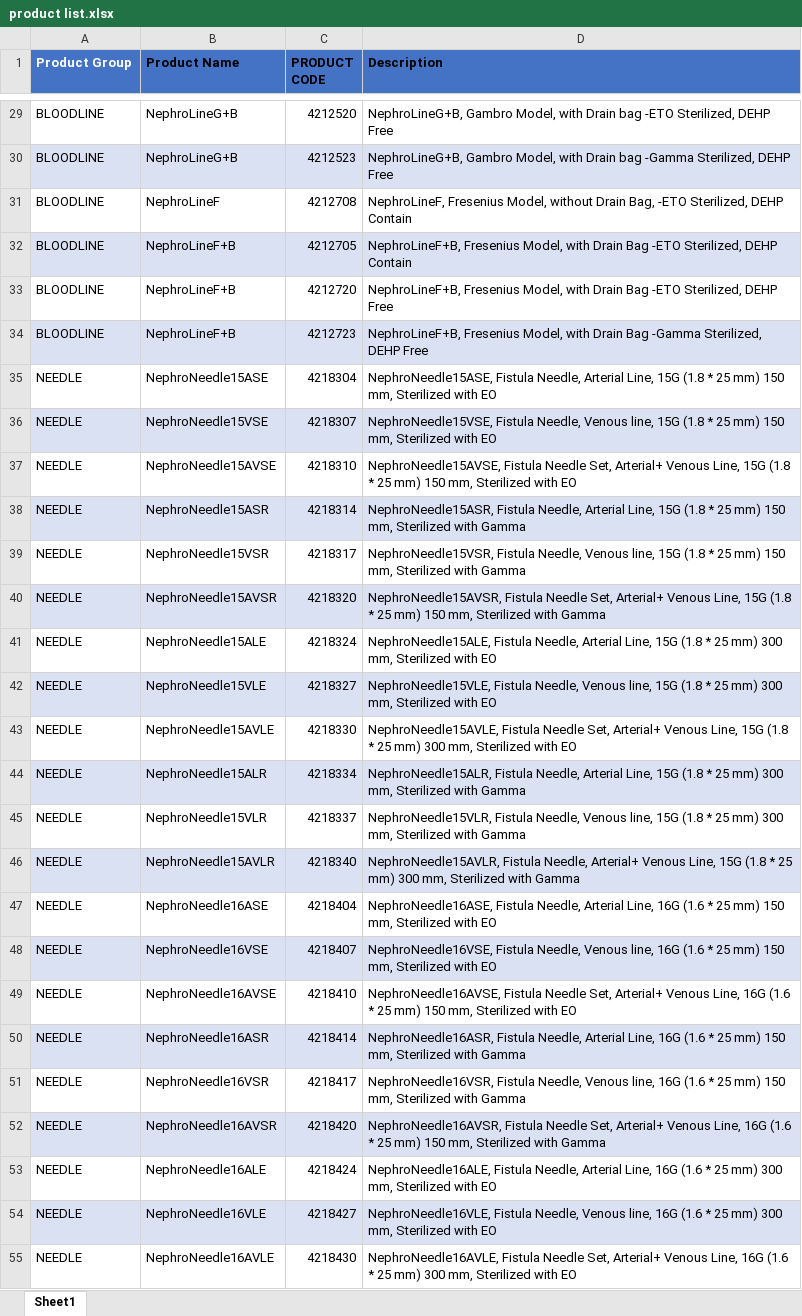
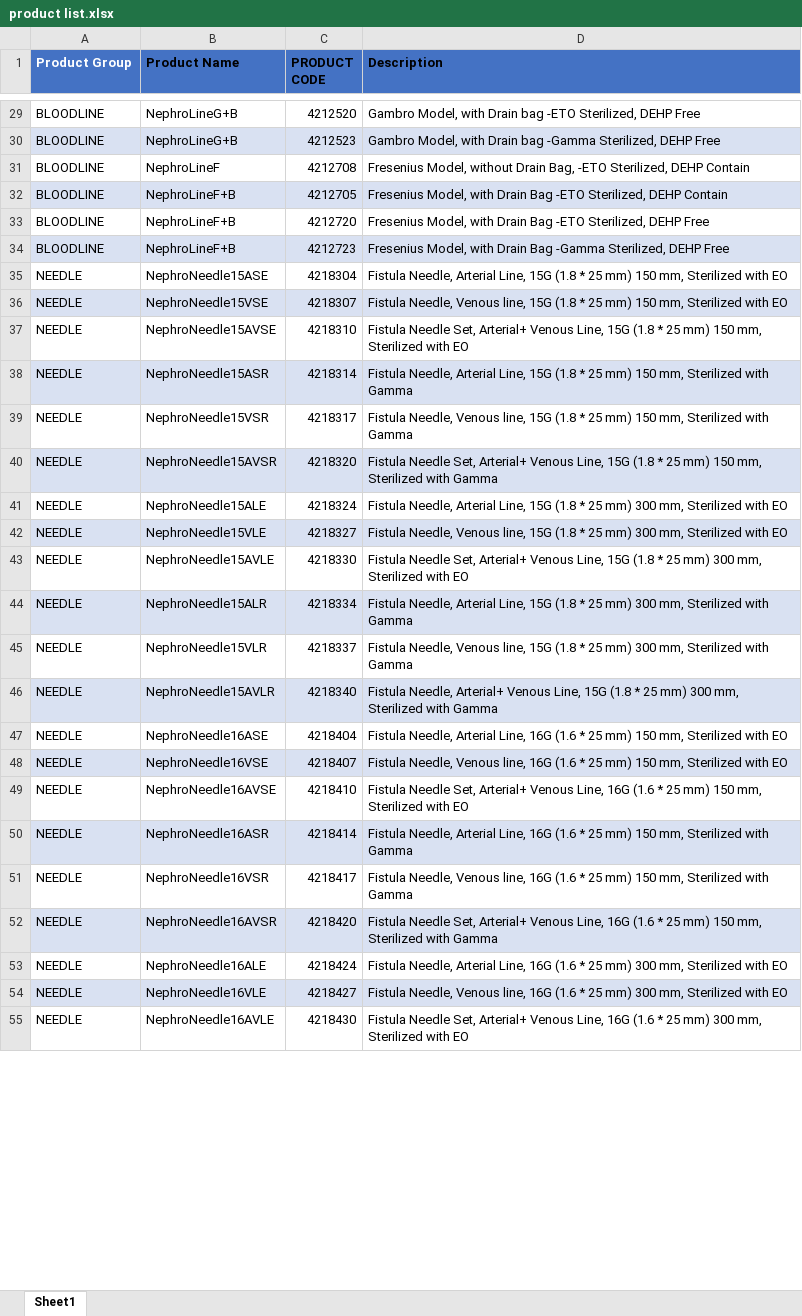
Before and after one commit to maahtami/product-forecast-form, an Excel workbook: product list.xlsx, sheet Sheet1, drawn as a sheet; only a part is shown, gaps mark what is left out; values as stored, in another font and other column widths than the file's, no borders; the diff covers the shown part only; the diff names each change by its address in the sheet, - before the commit and + after, or states it on an @@ line.

```diff
--- a/product list.xlsx (sheet Sheet1)
+++ b/product list.xlsx (sheet Sheet1)
-D29 (Description): NephroLineG+B, Gambro Model,…
+D29 (Description): Gambro Model,…
-D30 (Description): NephroLineG+B, Gambro Model,…
+D30 (Description): Gambro Model,…
-D31 (Description): NephroLineF, Fresenius Model,…
+D31 (Description): Fresenius Model,…
-D32 (Description): NephroLineF+B, Fresenius Model,…
+D32 (Description): Fresenius Model,…
-D33 (Description): NephroLineF+B, Fresenius Model,…
+D33 (Description): Fresenius Model,…
-D34 (Description): NephroLineF+B, Fresenius Model,…
+D34 (Description): Fresenius Model,…
-D35 (Description): NephroNeedle15ASE, Fistula Needle,…
+D35 (Description): Fistula Needle,…
-D36 (Description): NephroNeedle15VSE, Fistula Needle,…
+D36 (Description): Fistula Needle,…
-D37 (Description): NephroNeedle15AVSE, Fistula Needle…
+D37 (Description): Fistula Needle…
-D38 (Description): NephroNeedle15ASR, Fistula Needle,…
+D38 (Description): Fistula Needle,…
-D39 (Description): NephroNeedle15VSR, Fistula Needle,…
+D39 (Description): Fistula Needle,…
-D40 (Description): NephroNeedle15AVSR, Fistula Needle…
+D40 (Description): Fistula Needle…
-D41 (Description): NephroNeedle15ALE, Fistula Needle,…
+D41 (Description): Fistula Needle,…
-D42 (Description): NephroNeedle15VLE, Fistula Needle,…
+D42 (Description): Fistula Needle,…
-D43 (Description): NephroNeedle15AVLE, Fistula Needle…
+D43 (Description): Fistula Needle…
-D44 (Description): NephroNeedle15ALR, Fistula Needle,…
+D44 (Description): Fistula Needle,…
-D45 (Description): NephroNeedle15VLR, Fistula Needle,…
+D45 (Description): Fistula Needle,…
-D46 (Description): NephroNeedle15AVLR, Fistula Needle,…
+D46 (Description): Fistula Needle,…
-D47 (Description): NephroNeedle16ASE, Fistula Needle,…
+D47 (Description): Fistula Needle,…
-D48 (Description): NephroNeedle16VSE, Fistula Needle,…
+D48 (Description): Fistula Needle,…
-D49 (Description): NephroNeedle16AVSE, Fistula Needle…
+D49 (Description): Fistula Needle…
-D50 (Description): NephroNeedle16ASR, Fistula Needle,…
+D50 (Description): Fistula Needle,…
-D51 (Description): NephroNeedle16VSR, Fistula Needle,…
+D51 (Description): Fistula Needle,…
-D52 (Description): NephroNeedle16AVSR, Fistula Needle…
+D52 (Description): Fistula Needle…
-D53 (Description): NephroNeedle16ALE, Fistula Needle,…
+D53 (Description): Fistula Needle,…
-D54 (Description): NephroNeedle16VLE, Fistula Needle,…
+D54 (Description): Fistula Needle,…
-D55 (Description): NephroNeedle16AVLE, Fistula Needle…
+D55 (Description): Fistula Needle…
```
Also changed, not shown: 95 edited cells and cell formats elsewhere in this sheet, 2 other files.
